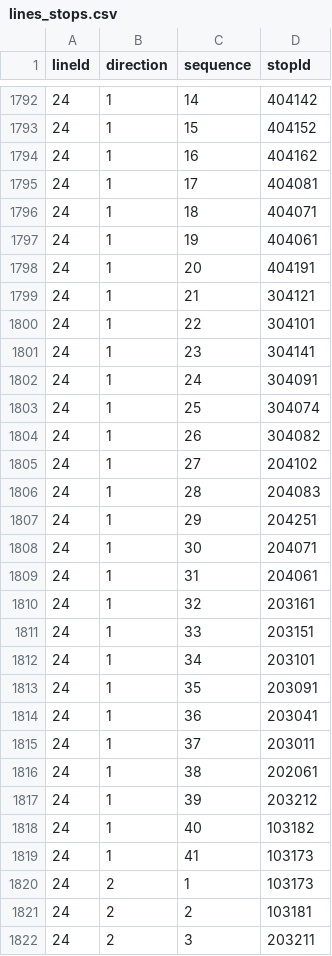
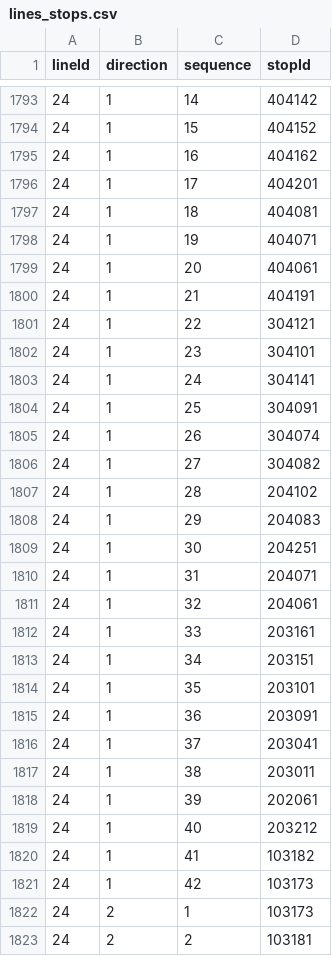
Before and after one commit to openstreetmap-si/bus-routes-osm-lpp, a CSV file: data/lpp/lines_stops.csv, drawn as a sheet; only a part is shown, gaps mark what is left out; the shorter side is filled out with more unchanged rows; addresses are those after the commit; the diff covers the shown part only; the diff names each change by its address in the sheet, - before the commit and + after, or states it on an @@ line.

```diff
--- a/data/lpp/lines_stops.csv
+++ b/data/lpp/lines_stops.csv
-D1796 (stopId): 404081
+D1796 (stopId): 404201
-D1797 (stopId): 404071
+D1797 (stopId): 404081
-D1798 (stopId): 404061
+D1798 (stopId): 404071
-D1799 (stopId): 404191
+D1799 (stopId): 404061
-D1800 (stopId): 304121
+D1800 (stopId): 404191
-D1801 (stopId): 304101
+D1801 (stopId): 304121
-D1802 (stopId): 304141
+D1802 (stopId): 304101
-D1803 (stopId): 304091
+D1803 (stopId): 304141
-D1804 (stopId): 304074
+D1804 (stopId): 304091
-D1805 (stopId): 304082
+D1805 (stopId): 304074
-D1806 (stopId): 204102
+D1806 (stopId): 304082
-D1807 (stopId): 204083
+D1807 (stopId): 204102
-D1808 (stopId): 204251
+D1808 (stopId): 204083
-D1809 (stopId): 204071
+D1809 (stopId): 204251
-D1810 (stopId): 204061
+D1810 (stopId): 204071
-D1811 (stopId): 203161
+D1811 (stopId): 204061
-D1812 (stopId): 203151
+D1812 (stopId): 203161
-D1813 (stopId): 203101
+D1813 (stopId): 203151
-D1814 (stopId): 203091
+D1814 (stopId): 203101
-D1815 (stopId): 203041
+D1815 (stopId): 203091
-D1816 (stopId): 203011
+D1816 (stopId): 203041
-D1817 (stopId): 202061
+D1817 (stopId): 203011
-D1818 (stopId): 203212
+D1818 (stopId): 202061
-D1819 (stopId): 103182
+D1819 (stopId): 203212
-D1820 (stopId): 103173
+D1820 (stopId): 103182
+row 1821: 24 | 1 | 42 | 103173
```
Also changed, not shown: 2 added rows and 41 edited cells elsewhere in this file, data/lpp/stops.csv.
